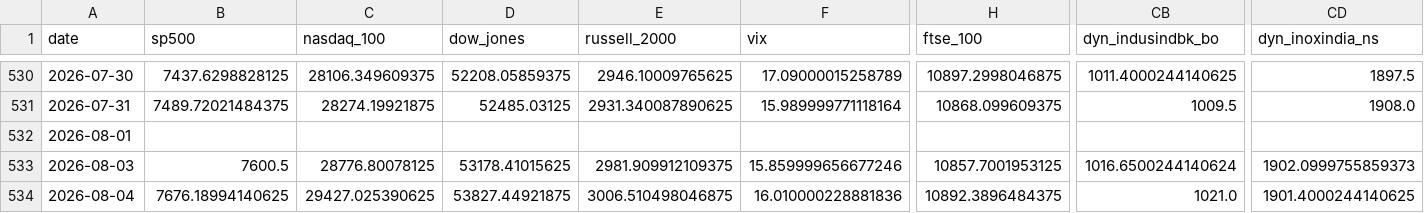
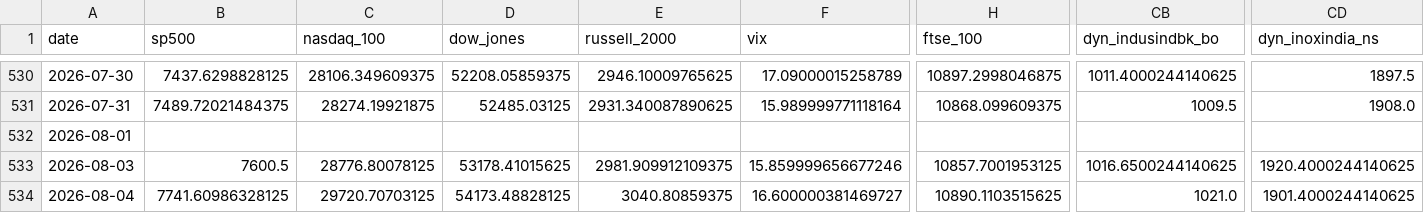
Before and after one commit to mayankmundhrawork-cpu/Transmission-Layer, a CSV file: data/prices.csv, drawn as a sheet; only a part is shown, gaps mark what is left out; the diff covers the shown part only; the diff names each change by its address in the sheet, - before the commit and + after, or states it on an @@ line.

```diff
--- a/data/prices.csv
+++ b/data/prices.csv
-CB533 (dyn_indusindbk_bo): 1016.6500244140624
+CB533 (dyn_indusindbk_bo): 1016.6500244140625
-CD533 (dyn_inoxindia_ns): 1902.0999755859373
+CD533 (dyn_inoxindia_ns): 1920.4000244140625
-B534 (sp500): 7676.18994140625
+B534 (sp500): 7741.60986328125
-C534 (nasdaq_100): 29427.025390625
+C534 (nasdaq_100): 29720.70703125
-D534 (dow_jones): 53827.44921875
+D534 (dow_jones): 54173.48828125
-E534 (russell_2000): 3006.510498046875
+E534 (russell_2000): 3040.80859375
-F534 (vix): 16.010000228881836
+F534 (vix): 16.600000381469727
-H534 (ftse_100): 10892.3896484375
+H534 (ftse_100): 10890.1103515625
```
Also changed, not shown: 44 edited cells elsewhere in this file, 26 other files.
